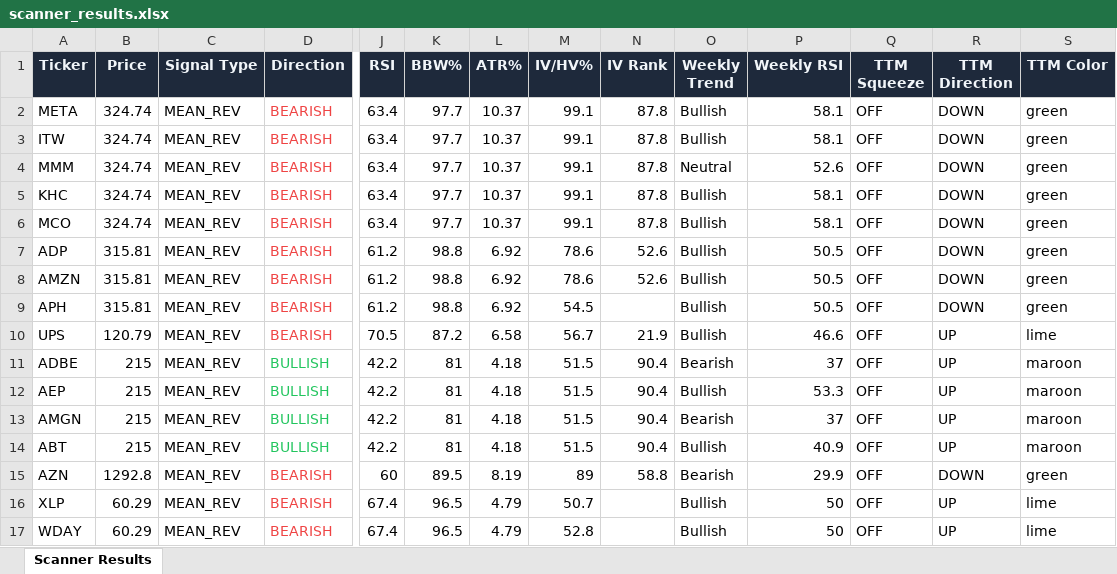
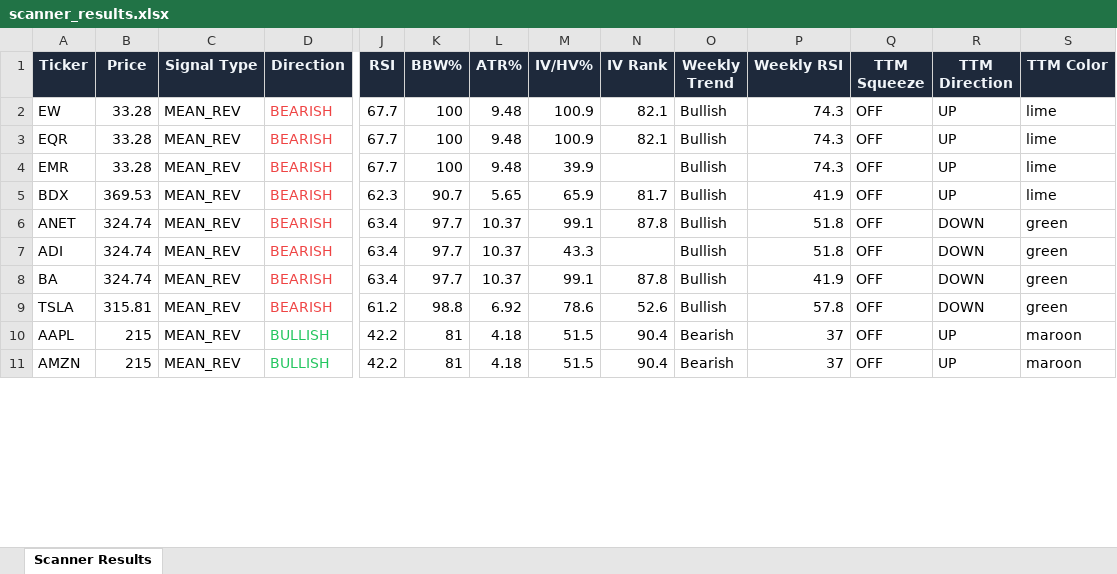
Before and after one commit to 6000rr4n/BM-screener, an Excel workbook: output/scanner_results.xlsx, sheet Scanner Results, drawn as a sheet; only a part is shown, gaps mark what is left out; values as stored, in another font and other column widths than the file's, no borders; removed rows and columns are numbered as before the commit, all else as after; rows hold the shown columns only; the diff covers the shown part only; the diff names each change by its address in the sheet, - before the commit and + after, or states it on an @@ line.

```diff
--- a/output/scanner_results.xlsx (sheet Scanner Results)
+++ b/output/scanner_results.xlsx (sheet Scanner Results)
+row 2: EW | 33.28 | MEAN_REV | BEARISH | 67.7 | 100 | 9.48 | 100.9 | 82.1 | Bullish | 74.3 | OFF | UP | lime
+row 3: EQR | 33.28 | MEAN_REV | BEARISH | 67.7 | 100 | 9.48 | 100.9 | 82.1 | Bullish | 74.3 | OFF | UP | lime
+row 4: EMR | 33.28 | MEAN_REV | BEARISH | 67.7 | 100 | 9.48 | 39.9 |  | Bullish | 74.3 | OFF | UP | lime
+row 5: BDX | 369.53 | MEAN_REV | BEARISH | 62.3 | 90.7 | 5.65 | 65.9 | 81.7 | Bullish | 41.9 | OFF | UP | lime
-A6 (Ticker): META
+A6 (Ticker): ANET
-P6:P7 (Weekly RSI): 58.1
+P6:P7 (Weekly RSI): 51.8
-A7 (Ticker): ITW
+A7 (Ticker): ADI
-M7 (IV/HV%): 99.1
+M7 (IV/HV%): 43.3
-N7 (IV Rank): 87.8
+N7 (IV Rank): (empty)
-row 4: MMM | 324.74 | MEAN_REV | BEARISH | 63.4 | 97.7 | 10.37 | 99.1 | 87.8 | Neutral | 52.6 | OFF | DOWN | green
-A8 (Ticker): KHC
+A8 (Ticker): BA
-P8 (Weekly RSI): 58.1
+P8 (Weekly RSI): 41.9
-row 6: MCO | 324.74 | MEAN_REV | BEARISH | 63.4 | 97.7 | 10.37 | 99.1 | 87.8 | Bullish | 58.1 | OFF | DOWN | green
-A9 (Ticker): ADP
+A9 (Ticker): TSLA
-P9 (Weekly RSI): 50.5
+P9 (Weekly RSI): 57.8
-row 8: AMZN | 315.81 | MEAN_REV | BEARISH | 61.2 | 98.8 | 6.92 | 78.6 | 52.6 | Bullish | 50.5 | OFF | DOWN | green
-row 9: APH | 315.81 | MEAN_REV | BEARISH | 61.2 | 98.8 | 6.92 | 54.5 |  | Bullish | 50.5 | OFF | DOWN | green
-row 10: UPS | 120.79 | MEAN_REV | BEARISH | 70.5 | 87.2 | 6.58 | 56.7 | 21.9 | Bullish | 46.6 | OFF | UP | lime
-A10 (Ticker): ADBE
+A10 (Ticker): AAPL
-row 12: AEP | 215 | MEAN_REV | BULLISH | 42.2 | 81 | 4.18 | 51.5 | 90.4 | Bullish | 53.3 | OFF | UP | maroon
-A11 (Ticker): AMGN
+A11 (Ticker): AMZN
-row 14: ABT | 215 | MEAN_REV | BULLISH | 42.2 | 81 | 4.18 | 51.5 | 90.4 | Bullish | 40.9 | OFF | UP | maroon
-row 15: AZN | 1292.8 | MEAN_REV | BEARISH | 60 | 89.5 | 8.19 | 89 | 58.8 | Bearish | 29.9 | OFF | DOWN | green
-row 16: XLP | 60.29 | MEAN_REV | BEARISH | 67.4 | 96.5 | 4.79 | 50.7 |  | Bullish | 50 | OFF | UP | lime
-row 17: WDAY | 60.29 | MEAN_REV | BEARISH | 67.4 | 96.5 | 4.79 | 52.8 |  | Bullish | 50 | OFF | UP | lime
```
Also changed, not shown: 8 removed rows and 11 edited cells elsewhere in this sheet, 1 other file.
